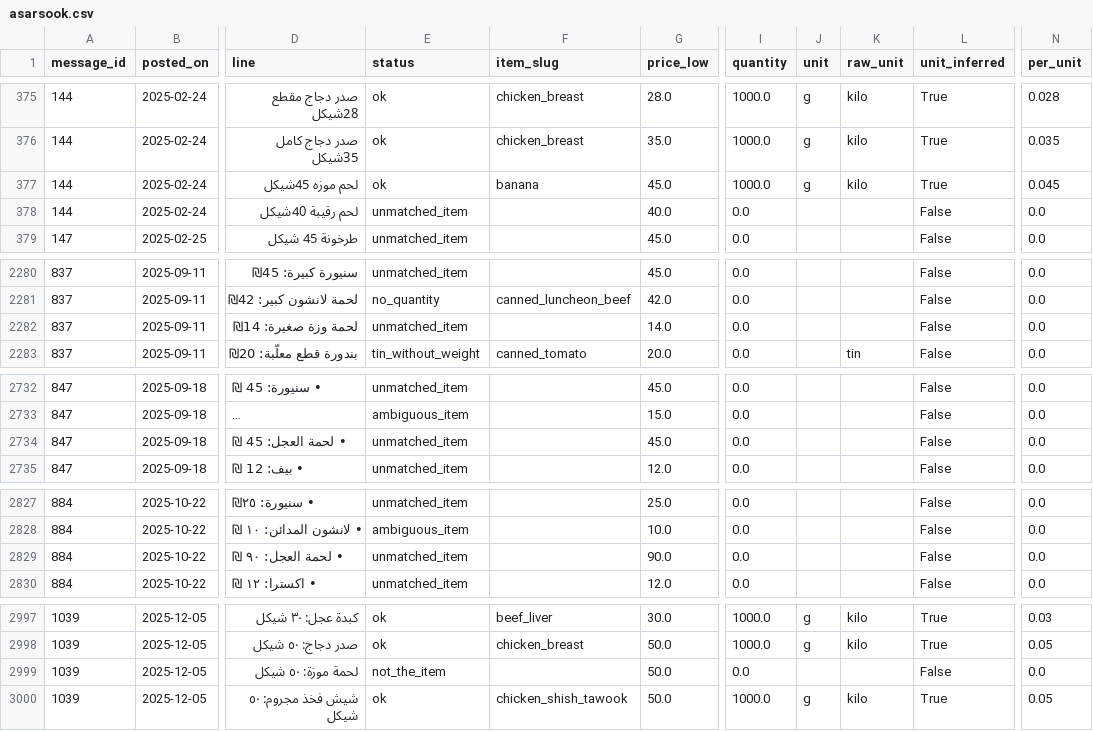
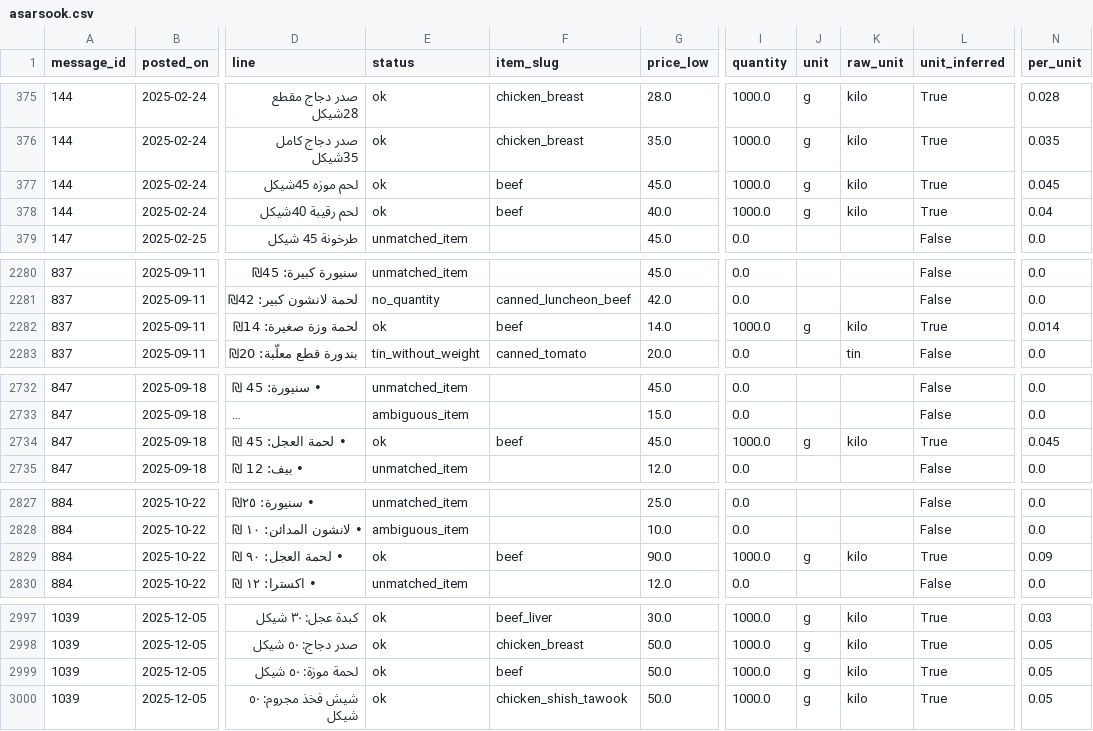
Before and after one commit to wafaa-alhayek/masroufi, a CSV file: data/prices/asarsook.csv, drawn as a sheet; only a part is shown, gaps mark what is left out; long unchanged cells end in …; the diff covers the shown part only; the diff names each change by its address in the sheet, - before the commit and + after, or states it on an @@ line.

```diff
--- a/data/prices/asarsook.csv
+++ b/data/prices/asarsook.csv
-F377 (item_slug): banana
+F377 (item_slug): beef
-E378 (status): unmatched_item
+E378 (status): ok
-F378 (item_slug): (empty)
+F378 (item_slug): beef
-I378 (quantity): 0.0
+I378 (quantity): 1000.0
-J378 (unit): (empty)
+J378 (unit): g
-K378 (raw_unit): (empty)
+K378 (raw_unit): kilo
-L378 (unit_inferred): False
+L378 (unit_inferred): True
-N378 (per_unit): 0.0
+N378 (per_unit): 0.04
-E2282 (status): unmatched_item
+E2282 (status): ok
-F2282 (item_slug): (empty)
+F2282 (item_slug): beef
-I2282 (quantity): 0.0
+I2282 (quantity): 1000.0
-J2282 (unit): (empty)
+J2282 (unit): g
-K2282 (raw_unit): (empty)
+K2282 (raw_unit): kilo
-L2282 (unit_inferred): False
+L2282 (unit_inferred): True
-N2282 (per_unit): 0.0
+N2282 (per_unit): 0.014
-E2734 (status): unmatched_item
+E2734 (status): ok
-F2734 (item_slug): (empty)
+F2734 (item_slug): beef
-I2734 (quantity): 0.0
+I2734 (quantity): 1000.0
-J2734 (unit): (empty)
+J2734 (unit): g
-K2734 (raw_unit): (empty)
+K2734 (raw_unit): kilo
-L2734 (unit_inferred): False
+L2734 (unit_inferred): True
-N2734 (per_unit): 0.0
+N2734 (per_unit): 0.045
-E2829 (status): unmatched_item
+E2829 (status): ok
-F2829 (item_slug): (empty)
+F2829 (item_slug): beef
-I2829 (quantity): 0.0
+I2829 (quantity): 1000.0
-J2829 (unit): (empty)
+J2829 (unit): g
-K2829 (raw_unit): (empty)
+K2829 (raw_unit): kilo
-L2829 (unit_inferred): False
+L2829 (unit_inferred): True
-N2829 (per_unit): 0.0
+N2829 (per_unit): 0.09
-E2999 (status): not_the_item
+E2999 (status): ok
-F2999 (item_slug): (empty)
+F2999 (item_slug): beef
-I2999 (quantity): 0.0
+I2999 (quantity): 1000.0
-J2999 (unit): (empty)
+J2999 (unit): g
-K2999 (raw_unit): (empty)
+K2999 (raw_unit): kilo
-L2999 (unit_inferred): False
+L2999 (unit_inferred): True
-N2999 (per_unit): 0.0
+N2999 (per_unit): 0.05
```
Also changed, not shown: 32 edited cells elsewhere in this file, 3 other files.
